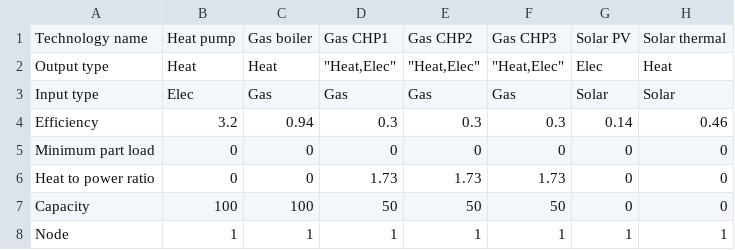
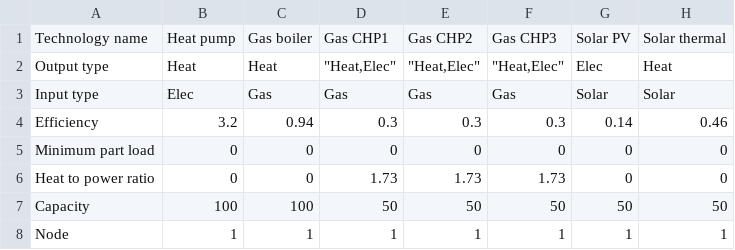
Before and after one commit to hues-platform/energy-hub-model-generator-aimms, a CSV file: experiments/generic_energy_hub_basic/case_data/installed_conversion_technologies.csv, drawn as a sheet.

```diff
--- a/experiments/generic_energy_hub_basic/case_data/installed_conversion_technologies.csv
+++ b/experiments/generic_energy_hub_basic/case_data/installed_conversion_technologies.csv
@@ -6,3 +6,3 @@ Minimum part load,0,0,0,0,0,0,0
 Heat to power ratio,0,0,1.73,1.73,1.73,0,0
-Capacity,100,100,50,50,50,0,0
+Capacity,100,100,50,50,50,50,50
 Node,1,1,1,1,1,1,1
```
Also changed, not shown: 5 other files.
